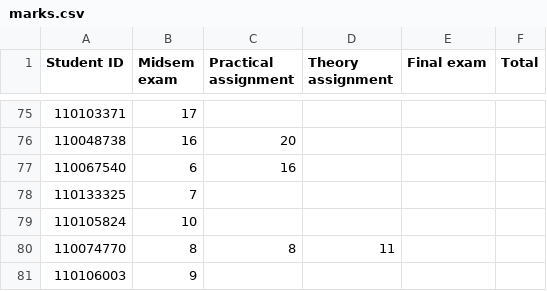
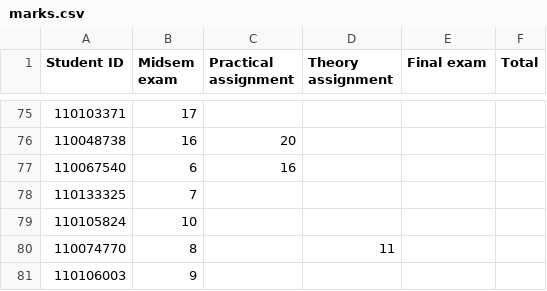
Before and after one commit to robbymckilliam/robbymckilliam.github.com, a CSV file: signalsandsystems/2014/marks.csv, drawn as a sheet; only a part is shown, gaps mark what is left out.

Commit message:
added new marks and stats

```diff
--- a/signalsandsystems/2014/marks.csv
+++ b/signalsandsystems/2014/marks.csv
@@ -79,3 +79,3 @@ Student ID,Midsem exam,Practical assignment,Theory assignment,Final exam,Total
 110105824,10,,,,
-110074770,8,8,11,,
+110074770,8,,11,,
 110106003,9,,,,
```
Also changed, not shown: 1 other file.
